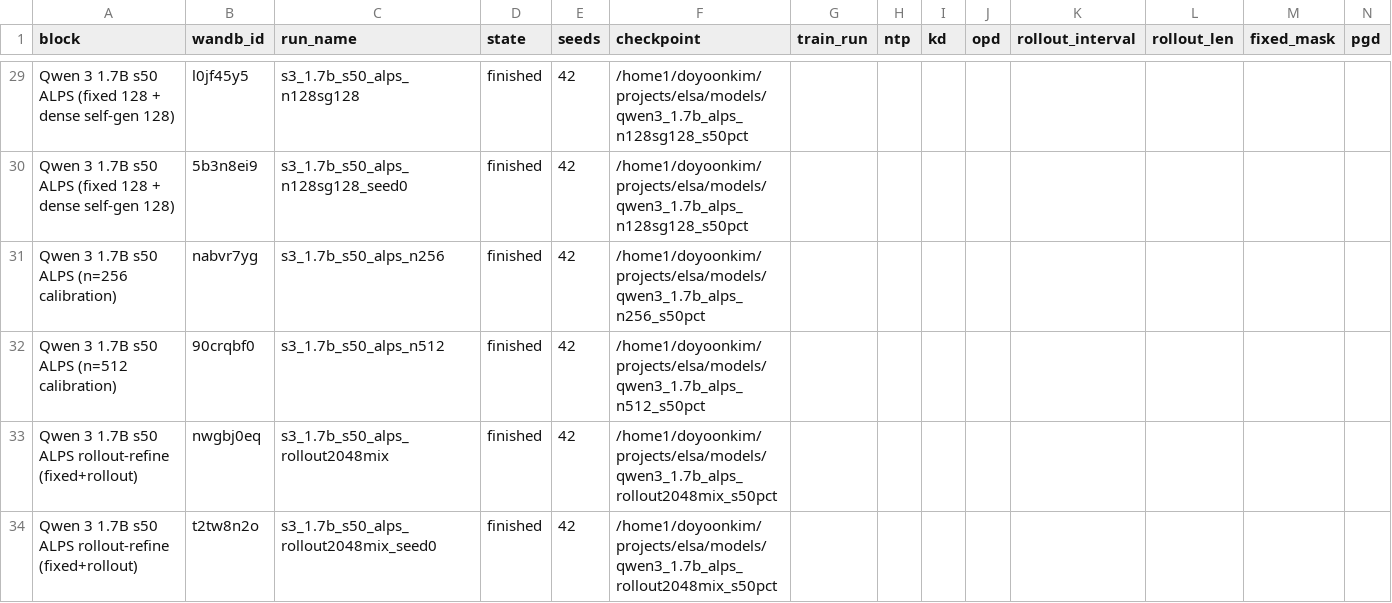
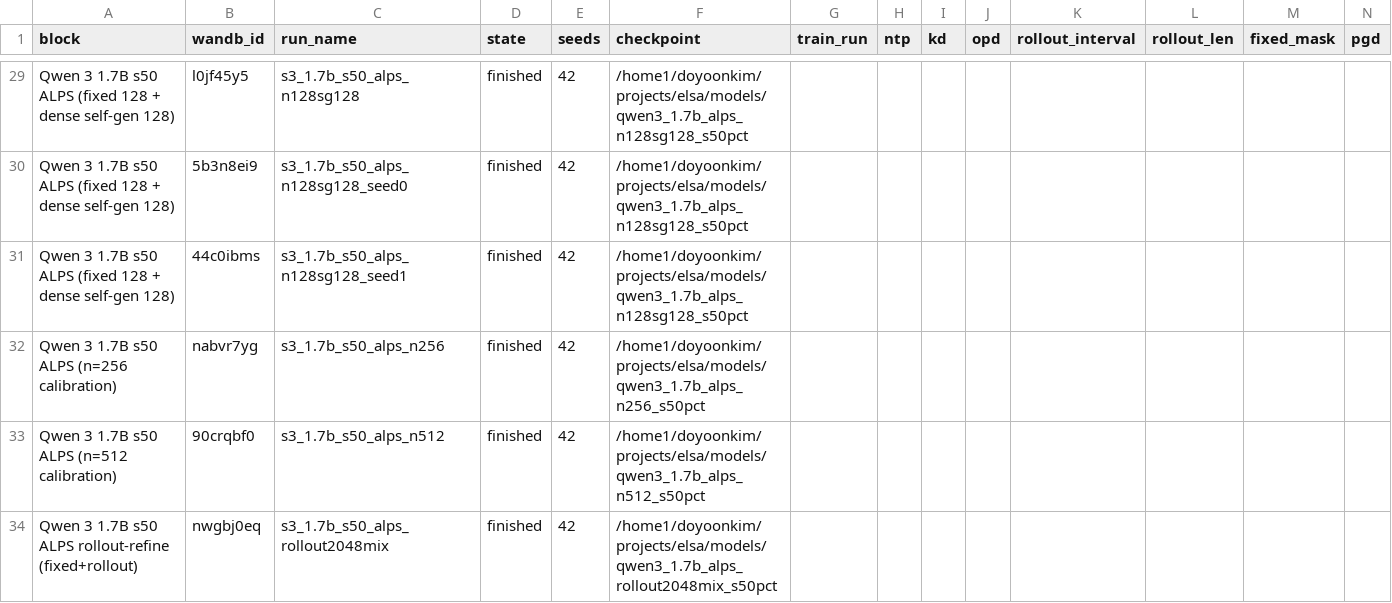
Before and after one commit to cosmos1030/onpolicyelsa_code, a TSV file: long_tsv_results/1.7b/runs_1.7b.tsv, drawn as a sheet; only a part is shown, gaps mark what is left out; the shorter side is filled out with more unchanged rows; rows hold the shown columns only; the diff names each change by its address in the sheet, - before the commit and + after, or states it on an @@ line.

```diff
--- a/long_tsv_results/1.7b/runs_1.7b.tsv
+++ b/long_tsv_results/1.7b/runs_1.7b.tsv
+row 31: Qwen 3 1.7B s50 ALPS (fixed 128 + dense self-gen 128) | 44c0ibms | s3_1.7b_s50_alps_n128sg128_seed1 | finished | 42 | /home1/doyoonkim/projects/elsa/models/qwen3_1.7b_alps_n128sg128_s50pct
```
Also changed, not shown: long_tsv_results/1.7b/long_results_1.7b.tsv, long_tsv_results/4b/long_results_4b.tsv, 3 other files.
